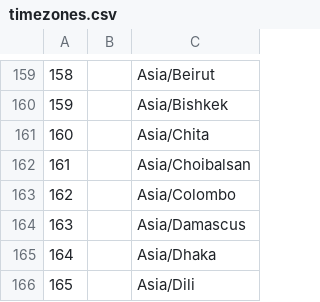
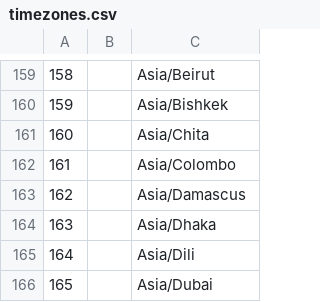
Before and after one commit to FrameOS/tz, a CSV file: dist/timezones.csv, drawn as a sheet; only a part is shown, gaps mark what is left out; the shorter side is filled out with more unchanged rows; removed rows and columns are numbered as before the commit, all else as after; the diff names each change by its address in the sheet, - before the commit and + after, or states it on an @@ line.

Commit message:
Update timezones

```diff
--- a/dist/timezones.csv
+++ b/dist/timezones.csv
-row 162: 161 |  | Asia/Choibalsan
@@ column A renumbered from row 162 down @@
```
Also changed, not shown: dist/dstchanges.csv, 1 other file.
